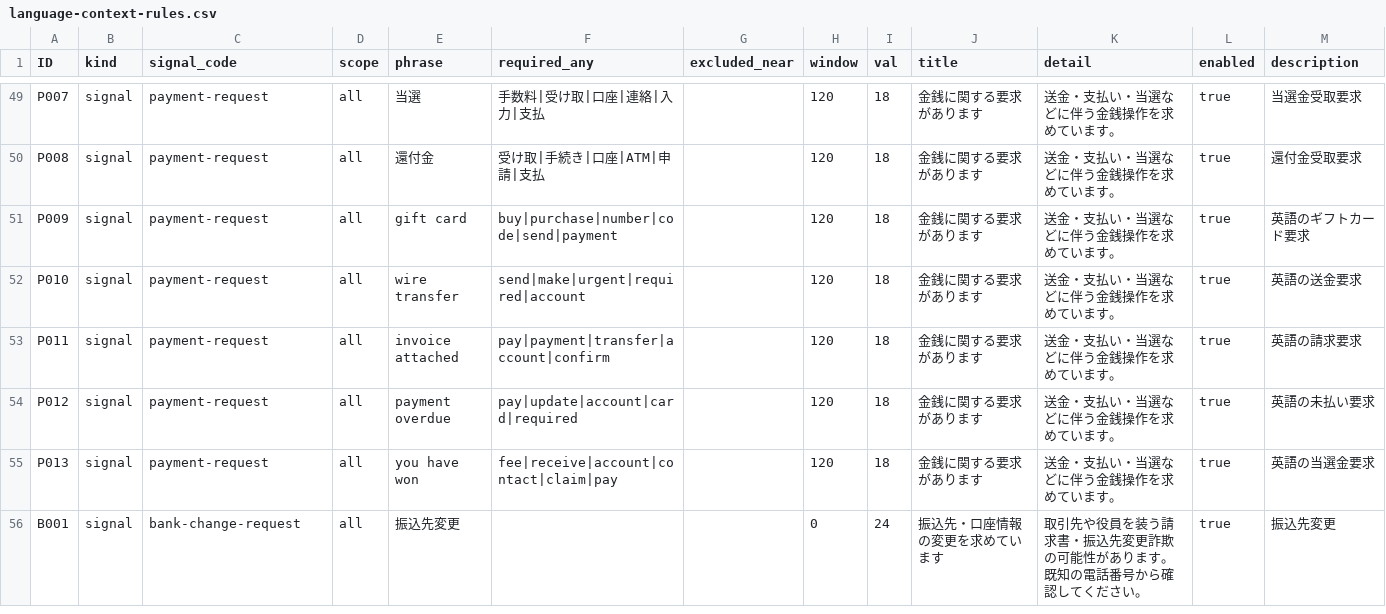
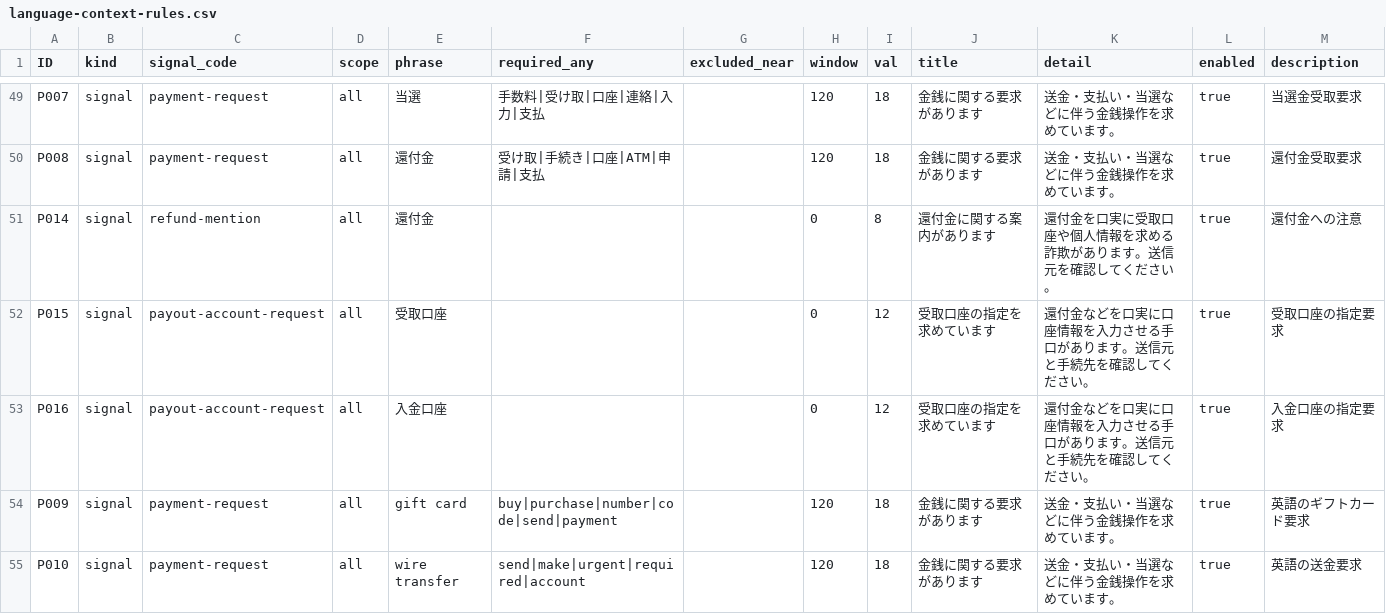
Before and after one commit to TakanoSoft/AppConfigData, a CSV file: mail-watch/language-context-rules.csv, drawn as a sheet; only a part is shown, gaps mark what is left out; the shorter side is filled out with more unchanged rows; the diff names each change by its address in the sheet, - before the commit and + after, or states it on an @@ line.

```diff
--- a/mail-watch/language-context-rules.csv
+++ b/mail-watch/language-context-rules.csv
+row 51: P014 | signal | refund-mention | all | 還付金 |  |  | 0 | 8 | 還付金に関する案内があります | 還付金を口実に受取口座や個人情報を求める詐欺があります。送信元を確認してください。 | true | 還付金への注意
+row 52: P015 | signal | payout-account-request | all | 受取口座 |  |  | 0 | 12 | 受取口座の指定を求めています | 還付金などを口実に口座情報を入力させる手口があります。送信元と手続先を確認してください。 | true | 受取口座の指定要求
+row 53: P016 | signal | payout-account-request | all | 入金口座 |  |  | 0 | 12 | 受取口座の指定を求めています | 還付金などを口実に口座情報を入力させる手口があります。送信元と手続先を確認してください。 | true | 入金口座の指定要求
```
Also changed, not shown: mail-watch/official-brands.csv, 2 other files.
